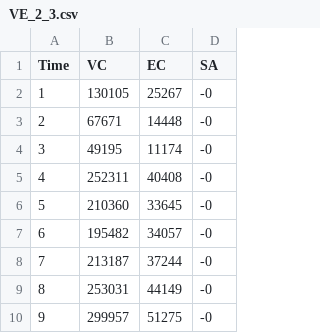
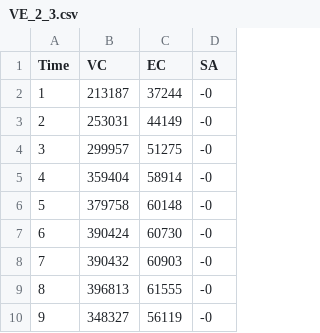
Before and after one commit to pablolich/time_series_prop, a CSV file: data/davis/VE_2_3.csv, drawn as a sheet; only a part is shown; the shorter side is filled out with more unchanged rows; removed rows and columns are numbered as before the commit, all else as after; the diff names each change by its address in the sheet, - before the commit and + after, or states it on an @@ line.

```diff
--- a/data/davis/VE_2_3.csv
+++ b/data/davis/VE_2_3.csv
-row 2: 1 | 130105 | 25267 | -0
-row 3: 2 | 67671 | 14448 | -0
-row 4: 3 | 49195 | 11174 | -0
-row 5: 4 | 252311 | 40408 | -0
-row 6: 5 | 210360 | 33645 | -0
-row 7: 6 | 195482 | 34057 | -0
@@ column A (Time) renumbered from row 2 down @@
```
Also changed, not shown: data/davis/VE_1_2.csv, data/davis/VE_1_3.csv, 32 other files.
